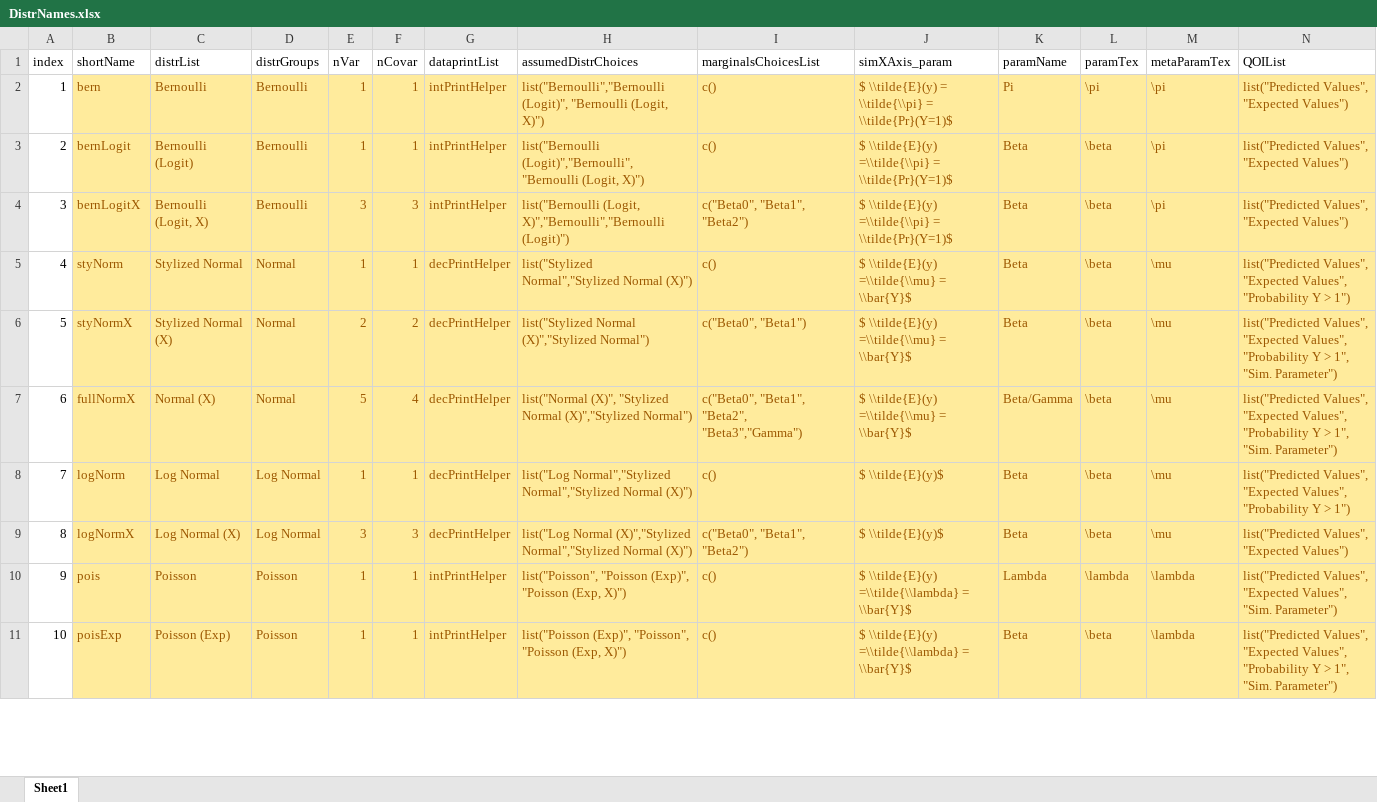
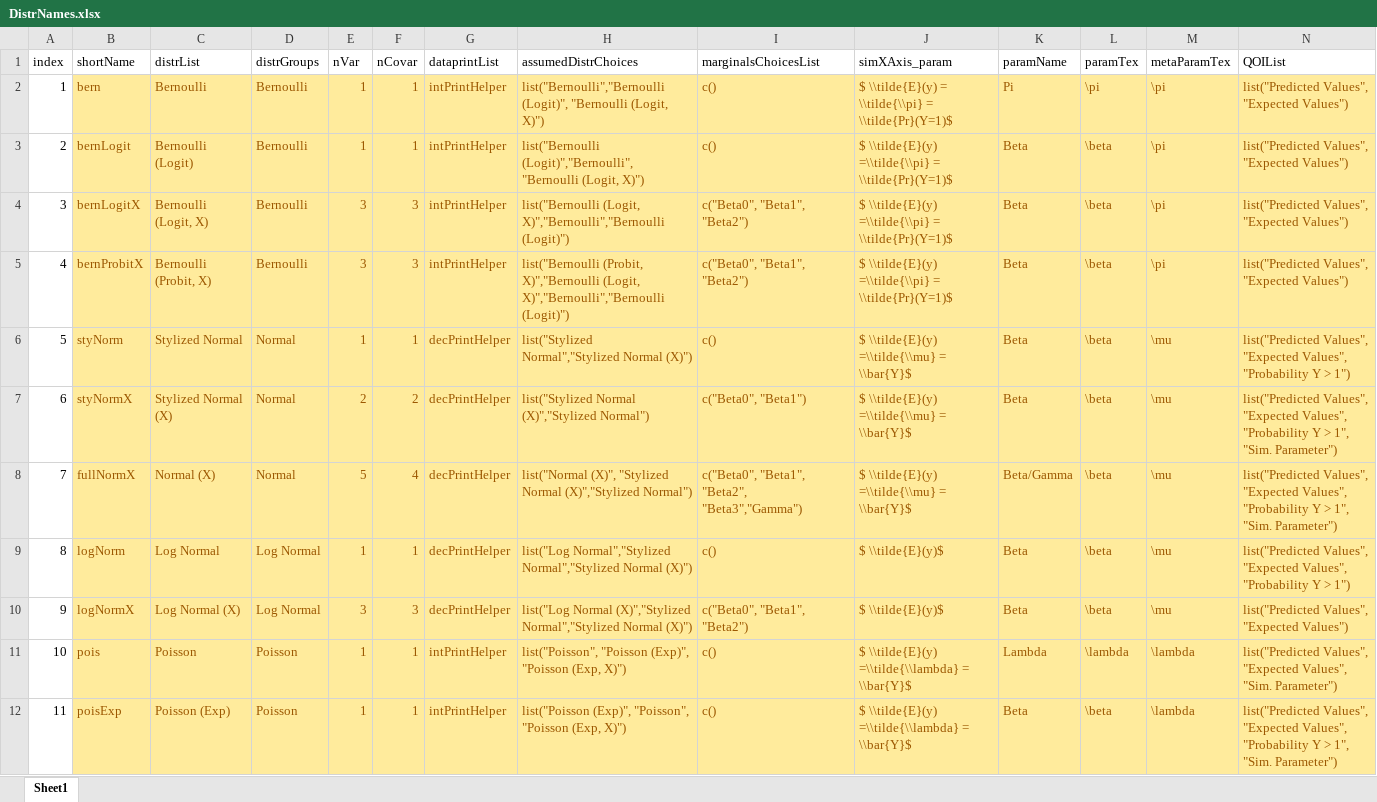
Before and after one commit to iqss-research/2k1-in-silico, an Excel workbook: Config/DistrNames.xlsx, sheet Sheet1, drawn as a sheet; only a part is shown; values as stored, in another font and other column widths than the file's, no borders; addresses are those after the commit; rows hold the shown columns only; the diff covers the shown part only; the diff names each change by its address in the sheet, - before the commit and + after, or states it on an @@ line.

Commit message:
probit

```diff
--- a/Config/DistrNames.xlsx (sheet Sheet1)
+++ b/Config/DistrNames.xlsx (sheet Sheet1)
+row 5: 4 | bernProbitX | Bernoulli (Probit, X) | Bernoulli | 3 | 3 | intPrintHelper | list("Bernoulli (Probit, X)","Bernoulli (Logit, X)","Bernoulli","Bernoulli (Logit)") | c("Beta0", "Beta1", "Beta2") | $ \\tilde{E}(y) =\\tilde{\\pi} = \\tilde{Pr}(Y=1)$ | Beta | \beta | \pi | list("Predicted Values", "Expected Values")
-A6 (index): 4
+A6 (index): 5
-A7 (index): 5
+A7 (index): 6
-A8 (index): 6
+A8 (index): 7
-A9 (index): 7
+A9 (index): 8
-A10 (index): 8
+A10 (index): 9
-A11 (index): 9
+A11 (index): 10
-A12 (index): 10
+A12 (index): 11
```
Also changed, not shown: 7 edited cells elsewhere in this sheet, formulas that keep their value, 4 other files.
